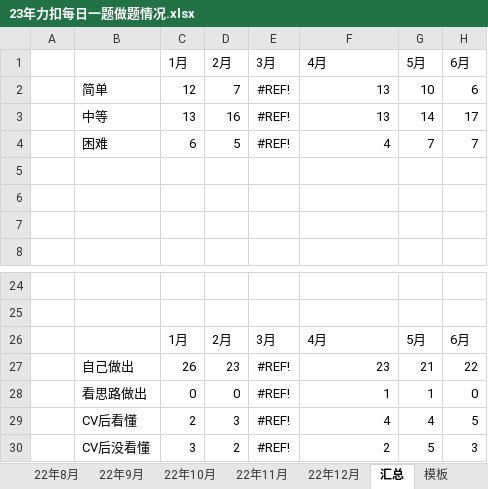
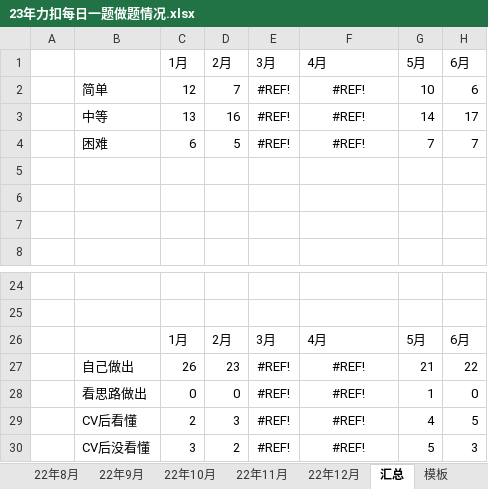
Before and after one commit to S-N-O-R-L-A-X/leetcode, an Excel workbook: 23年力扣每日一题做题情况.xlsx, sheet 汇总, drawn as a sheet; only a part is shown, gaps mark what is left out; values as stored, in another font and other column widths than the file's, no borders; charts and pictures not drawn; the diff names each change by its address in the sheet, - before the commit and + after, or states it on an @@ line.

```diff
--- a/23年力扣每日一题做题情况.xlsx (sheet 汇总)
+++ b/23年力扣每日一题做题情况.xlsx (sheet 汇总)
-F2:F3 (4月): 13
+F2:F3 (4月): #REF!
-F2:F4 alignment: right
+F2:F4 alignment: center
-F4 (4月): 4
+F4 (4月): #REF!
-F27 (4月): 23
+F27 (4月): #REF!
-F27:F30 alignment: right
+F27:F30 alignment: center
-F28 (4月): 1
+F28 (4月): #REF!
-F29 (4月): 4
+F29 (4月): #REF!
-F30 (4月): 2
+F30 (4月): #REF!
```
Also changed, not shown: other sheet tabs, charts or pictures.
